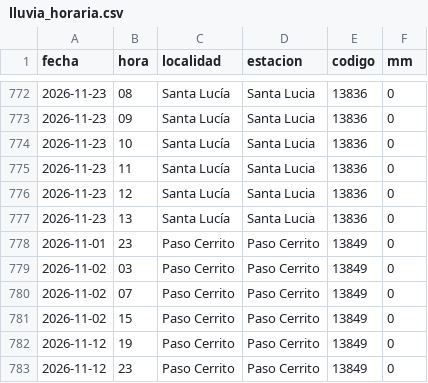
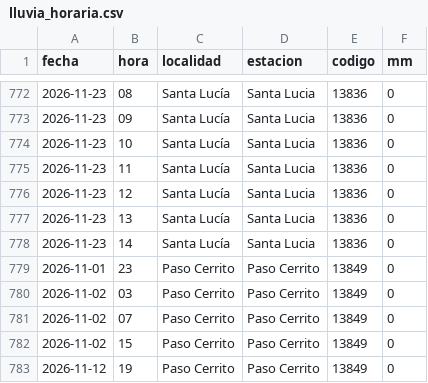
Before and after one commit to tablerocorrientes/tablerocorrientes.github.io, a CSV file: data/registro/lluvia_horaria.csv, drawn as a sheet; only a part is shown, gaps mark what is left out; the shorter side is filled out with more unchanged rows; the diff names each change by its address in the sheet, - before the commit and + after, or states it on an @@ line.

```diff
--- a/data/registro/lluvia_horaria.csv
+++ b/data/registro/lluvia_horaria.csv
+row 778: 2026-11-23 | 14 | Santa Lucía | Santa Lucia | 13836 | 0
```
Also changed, not shown: data/registro/resumen_diario_lluvia.csv, data/registro/rios.csv, 11 other files.
